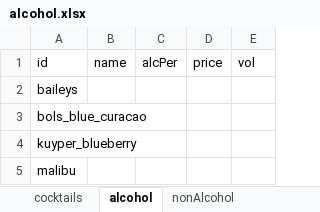
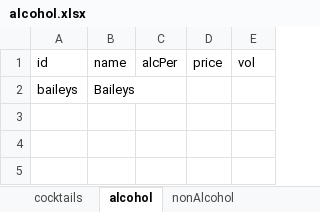
Before and after one commit to Alchemi1963/cocktailboek, an Excel workbook: alcohol.xlsx, sheet alcohol, drawn as a sheet; values as stored, in another font and other column widths than the file's, no borders; table styles not drawn; the diff names each change by its address in the sheet, - before the commit and + after, or states it on an @@ line.

```diff
--- a/alcohol.xlsx (sheet alcohol)
+++ b/alcohol.xlsx (sheet alcohol)
-B2 (name): (empty)
+B2 (name): Baileys
-row 3: bols_blue_curacao
-row 4: kuyper_blueberry
-row 5: malibu
```
Also changed, not shown: sheet cocktails, formulas that keep their value, 33 other files.
